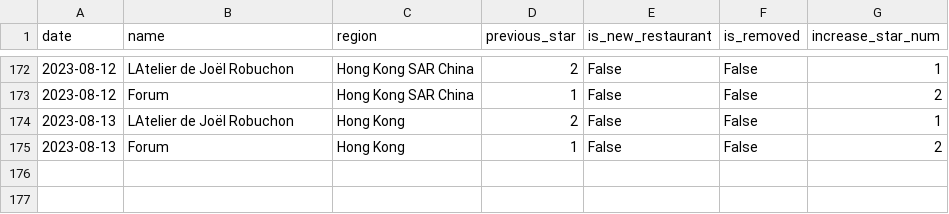
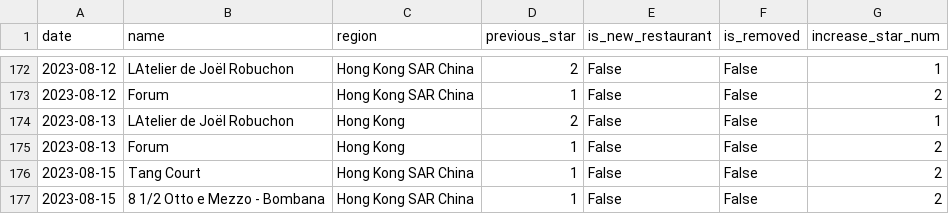
Before and after one commit to dunkevid/michelin-star-data, a CSV file: data/change_logs.csv, drawn as a sheet; only a part is shown, gaps mark what is left out.

```diff
--- a/data/change_logs.csv
+++ b/data/change_logs.csv
@@ -175 +175,3 @@ date,name,region,previous_star,is_new_restaurant,is_removed,increase_star_num
 2023-08-13,Forum,Hong Kong,1,False,False,2
+2023-08-15,Tang Court,Hong Kong SAR China,1,False,False,2
+2023-08-15,8 1/2 Otto e Mezzo - Bombana,Hong Kong SAR China,1,False,False,2
```
Also changed, not shown: data/aggregator.csv.
